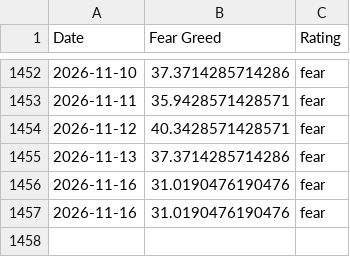
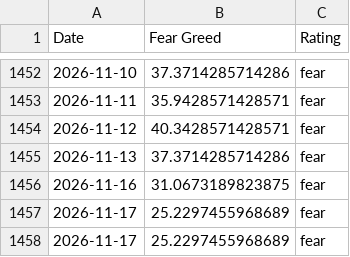
Before and after one commit to whit3rabbit/fear-greed-data, a CSV file: datasets/cnn_fear_greed.csv, drawn as a sheet; only a part is shown, gaps mark what is left out.

```diff
--- a/datasets/cnn_fear_greed.csv
+++ b/datasets/cnn_fear_greed.csv
@@ -1455,3 +1455,4 @@ Date,Fear Greed,Rating
 2026-11-13,37.3714285714286,fear
-2026-11-16,31.0190476190476,fear
-2026-11-16,31.0190476190476,fear
+2026-11-16,31.0673189823875,fear
+2026-11-17,25.2297455968689,fear
+2026-11-17,25.2297455968689,fear
```
Also changed, not shown: fear-greed.csv, 1 other file.
